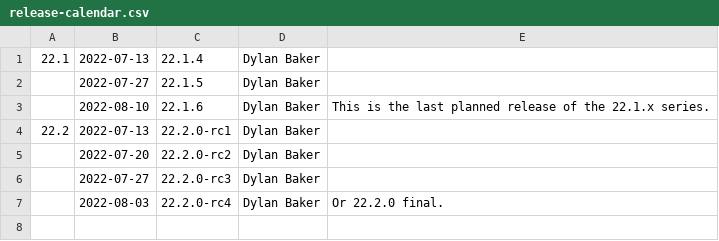
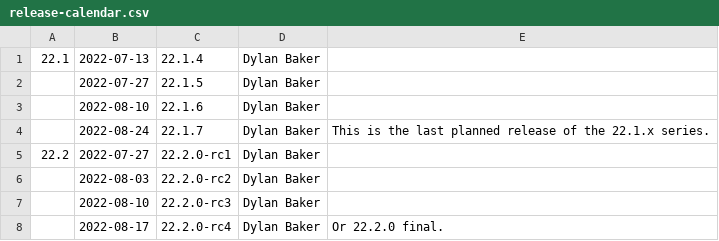
Before and after one commit to openharmony/third_party_mesa3d, a CSV file: docs/release-calendar.csv, drawn as a sheet.

Commit message:
docs: Bump 22.2 branchpoint by two weeks
There's been several requests to push the release back a bit to allow
more time in the 22.2 cycle, so we'll bump by two weeks. This adds an
extra 22.1 release to the schedule as well, due to the move.

Part-of: <https://gitlab.freedesktop.org/mesa/mesa/-/merge_requests/17384>

```diff
--- a/docs/release-calendar.csv
+++ b/docs/release-calendar.csv
@@ -2,6 +2,7 @@
 ,2022-07-27,22.1.5,Dylan Baker,
-,2022-08-10,22.1.6,Dylan Baker,This is the last planned release of the 22.1.x series.
-22.2,2022-07-13,22.2.0-rc1,Dylan Baker
-,2022-07-20,22.2.0-rc2,Dylan Baker
-,2022-07-27,22.2.0-rc3,Dylan Baker
-,2022-08-03,22.2.0-rc4,Dylan Baker,Or 22.2.0 final.
+,2022-08-10,22.1.6,Dylan Baker,
+,2022-08-24,22.1.7,Dylan Baker,This is the last planned release of the 22.1.x series.
+22.2,2022-07-27,22.2.0-rc1,Dylan Baker
+,2022-08-03,22.2.0-rc2,Dylan Baker,
+,2022-08-10,22.2.0-rc3,Dylan Baker,
+,2022-08-17,22.2.0-rc4,Dylan Baker,Or 22.2.0 final.
```
